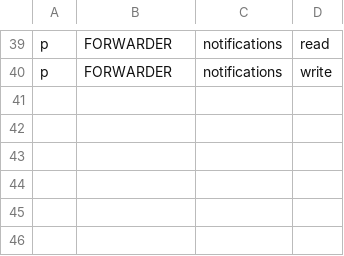
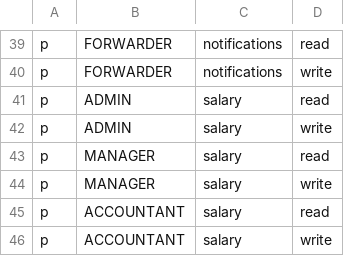
Before and after one commit to 4rankng/nepocorp, a CSV file: backend/src/casbin/policy.csv, drawn as a sheet; only a part is shown, gaps mark what is left out.

```diff
--- a/backend/src/casbin/policy.csv
+++ b/backend/src/casbin/policy.csv
@@ -40 +40,7 @@ p, FORWARDER, notifications, read
 p, FORWARDER, notifications, write
+p, ADMIN, salary, read
+p, ADMIN, salary, write
+p, MANAGER, salary, read
+p, MANAGER, salary, write
+p, ACCOUNTANT, salary, read
+p, ACCOUNTANT, salary, write
```
Also changed, not shown: 38 other files.
